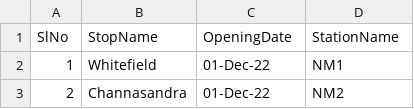
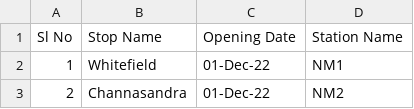
Before and after one commit to leemitra/namma-metro-route, a CSV file: src/main/resources/stops-list-Purple-Line.csv, drawn as a sheet; only a part is shown.

```diff
--- a/src/main/resources/stops-list-Purple-Line.csv
+++ b/src/main/resources/stops-list-Purple-Line.csv
@@ -1,2 +1,2 @@
-SlNo,StopName,OpeningDate,StationName,
+Sl No,Stop Name,Opening Date,Station Name,
 1, Whitefield,01-Dec-22,NM1,
```
Also changed, not shown: 2 other files.
